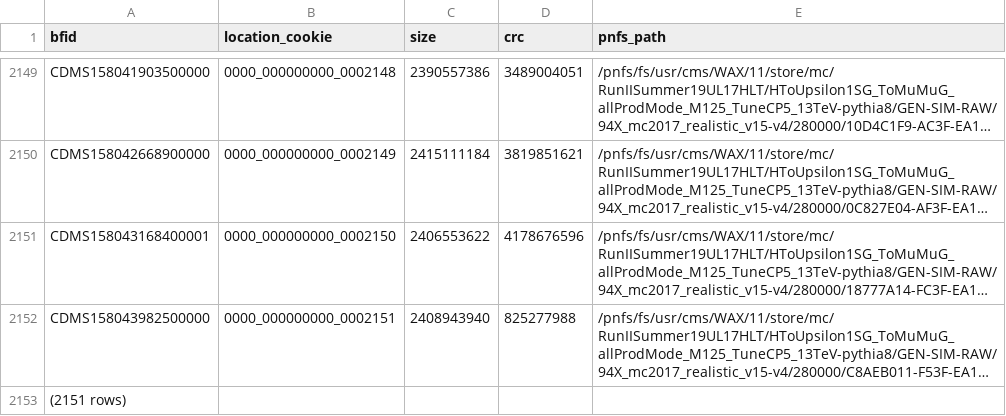
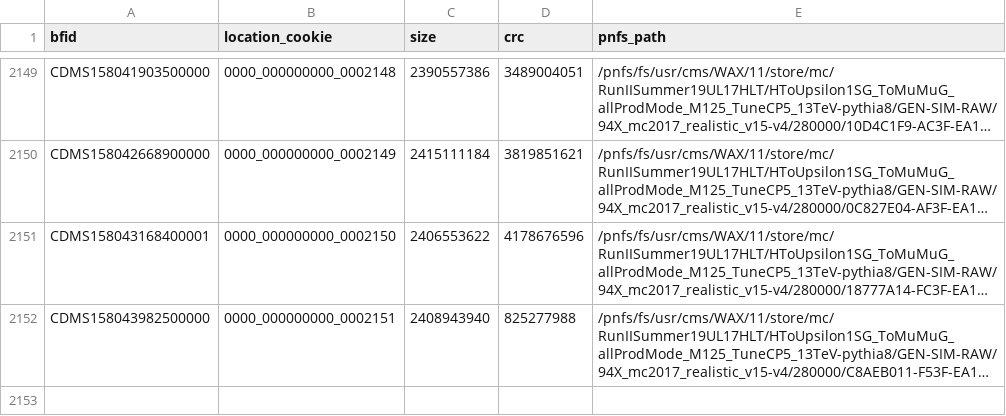
Before and after one commit to FNAL-CTA/CTAEvaluation, a CSV file: data/VR5775M8.csv, drawn as a sheet; only a part is shown, gaps mark what is left out; long unchanged cells end in …; the diff names each change by its address in the sheet, - before the commit and + after, or states it on an @@ line.

```diff
--- a/data/VR5775M8.csv
+++ b/data/VR5775M8.csv
-row 2153: (2151 rows)
```
Also changed, not shown: data/VR5776M8.csv.
